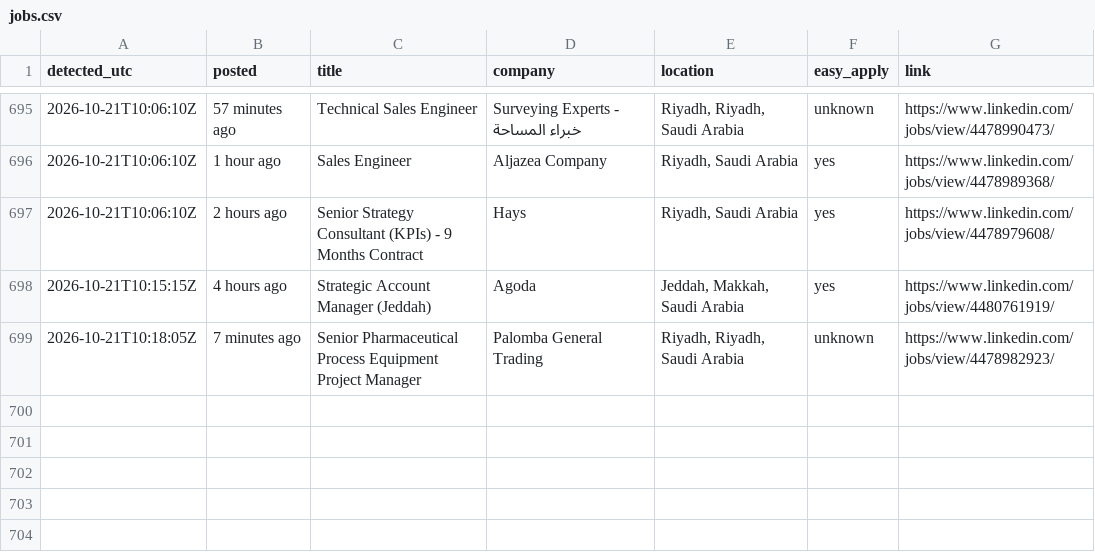
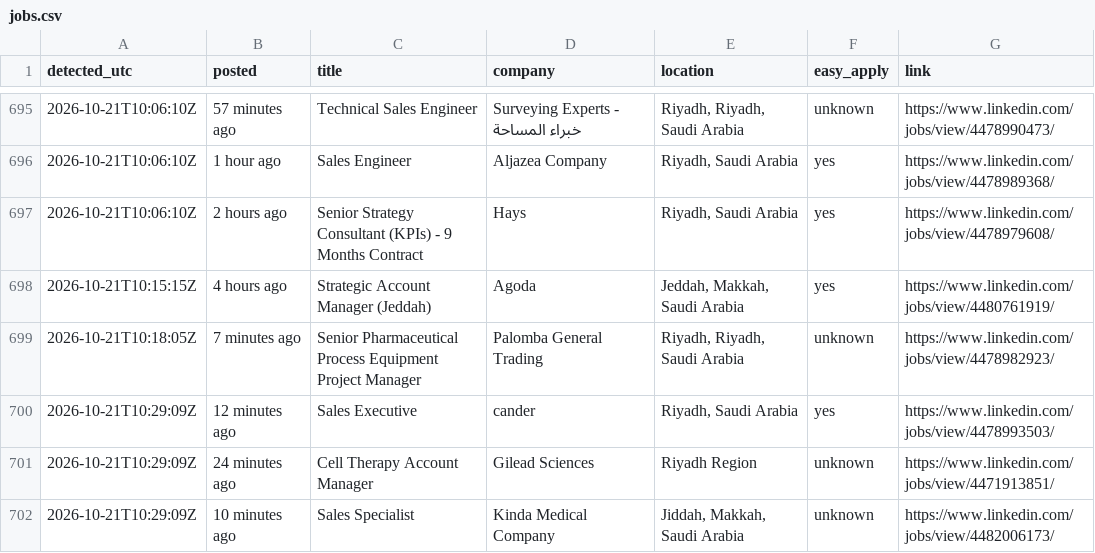
Before and after one commit to Refaatahmed47/linkedin-job-alert, a CSV file: jobs.csv, drawn as a sheet; only a part is shown, gaps mark what is left out; the diff names each change by its address in the sheet, - before the commit and + after, or states it on an @@ line.

```diff
--- a/jobs.csv
+++ b/jobs.csv
+row 700: 2026-10-21T10:29:09Z | 12 minutes ago | Sales Executive | cander | Riyadh, Saudi Arabia | yes | https://www.linkedin.com/jobs/view/4478993503/
+row 701: 2026-10-21T10:29:09Z | 24 minutes ago | Cell Therapy Account Manager | Gilead Sciences | Riyadh Region | unknown | https://www.linkedin.com/jobs/view/4471913851/
+row 702: 2026-10-21T10:29:09Z | 10 minutes ago | Sales Specialist | Kinda Medical Company | Jiddah, Makkah, Saudi Arabia | unknown | https://www.linkedin.com/jobs/view/4482006173/
```
Also changed, not shown: 2 other files.
